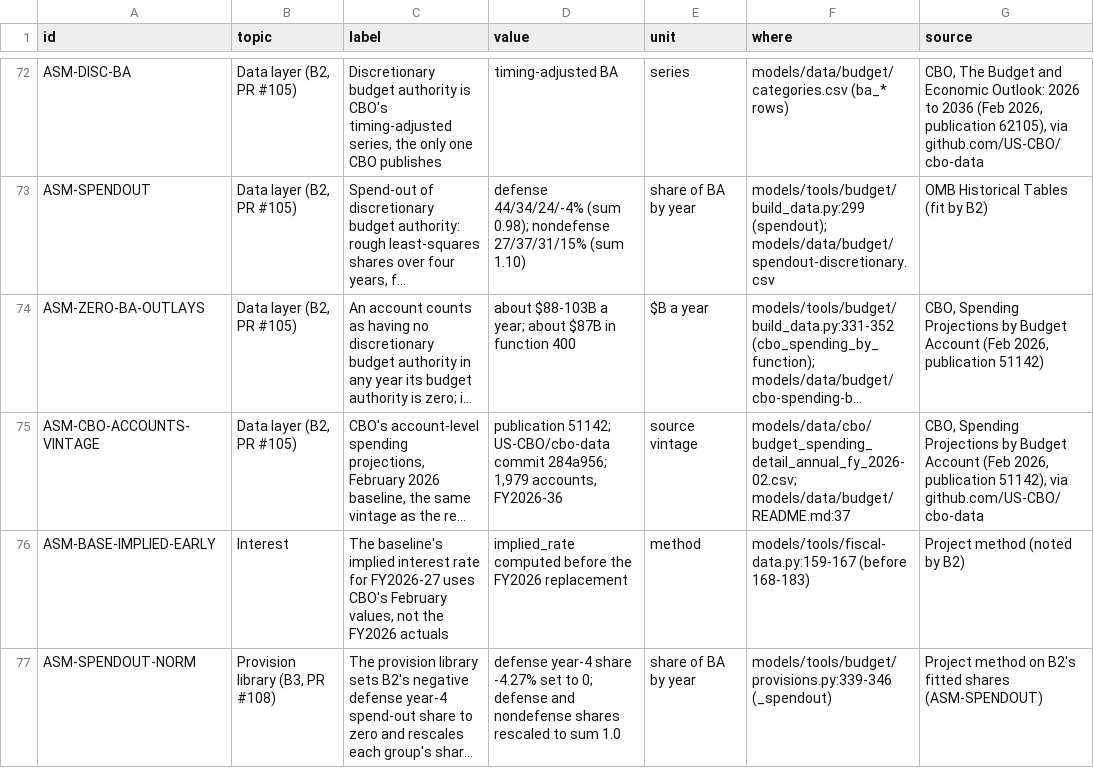
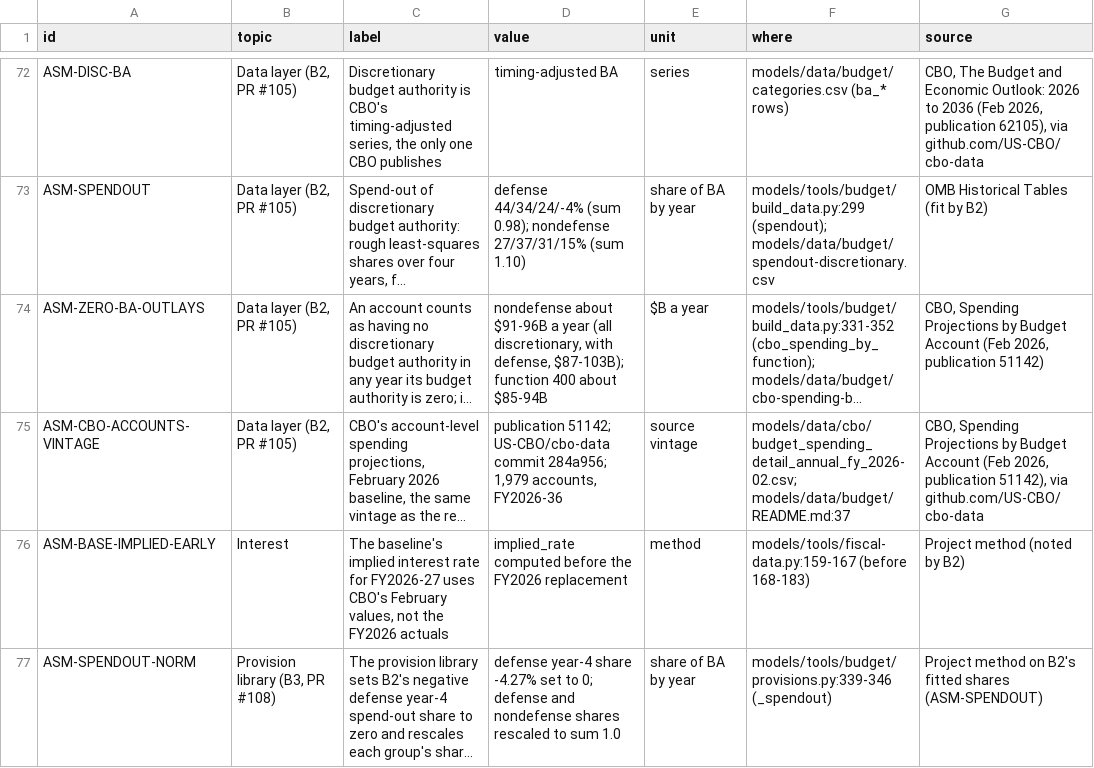
Before and after one commit to fm58cn6g4d-stack/project-2050, a CSV file: models/data/budget/assumptions.csv, drawn as a sheet; only a part is shown, gaps mark what is left out; long unchanged cells end in …; the diff names each change by its address in the sheet, - before the commit and + after, or states it on an @@ line.

```diff
--- a/models/data/budget/assumptions.csv
+++ b/models/data/budget/assumptions.csv
-D74 (value): about $88-103B a year; about $87B in function 400
+D74 (value): nondefense about $91-96B a year (all discretionary, with defense, $87-103B); function 400 about $85-94B
```
Also changed, not shown: 1 other file.
